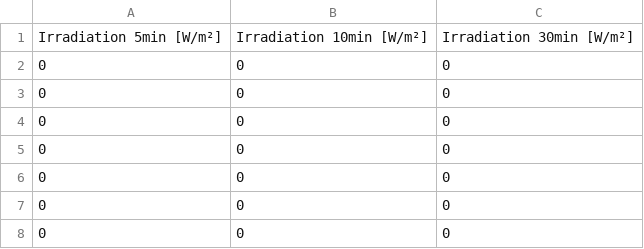
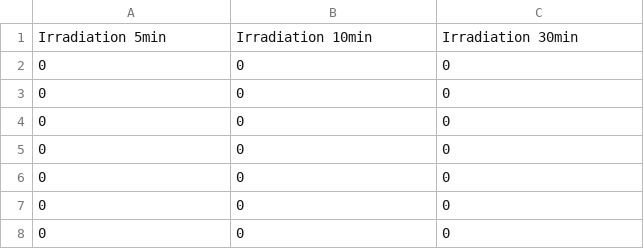
Before and after one commit to Smehlish/excel_to_python, a CSV file: Irradiation.csv, drawn as a sheet; only a part is shown; removed rows and columns are numbered as before the commit, all else as after; the diff names each change by its address in the sheet, - before the commit and + after, or states it on an @@ line.

Commit message:
Update Irradiation.csv

```diff
--- a/Irradiation.csv
+++ b/Irradiation.csv
-row 1: Irradiation 5min [W/m²] | Irradiation 10min [W/m²] | Irradiation 30min [W/m²]
+row 1: Irradiation 5min | Irradiation 10min | Irradiation 30min
```
